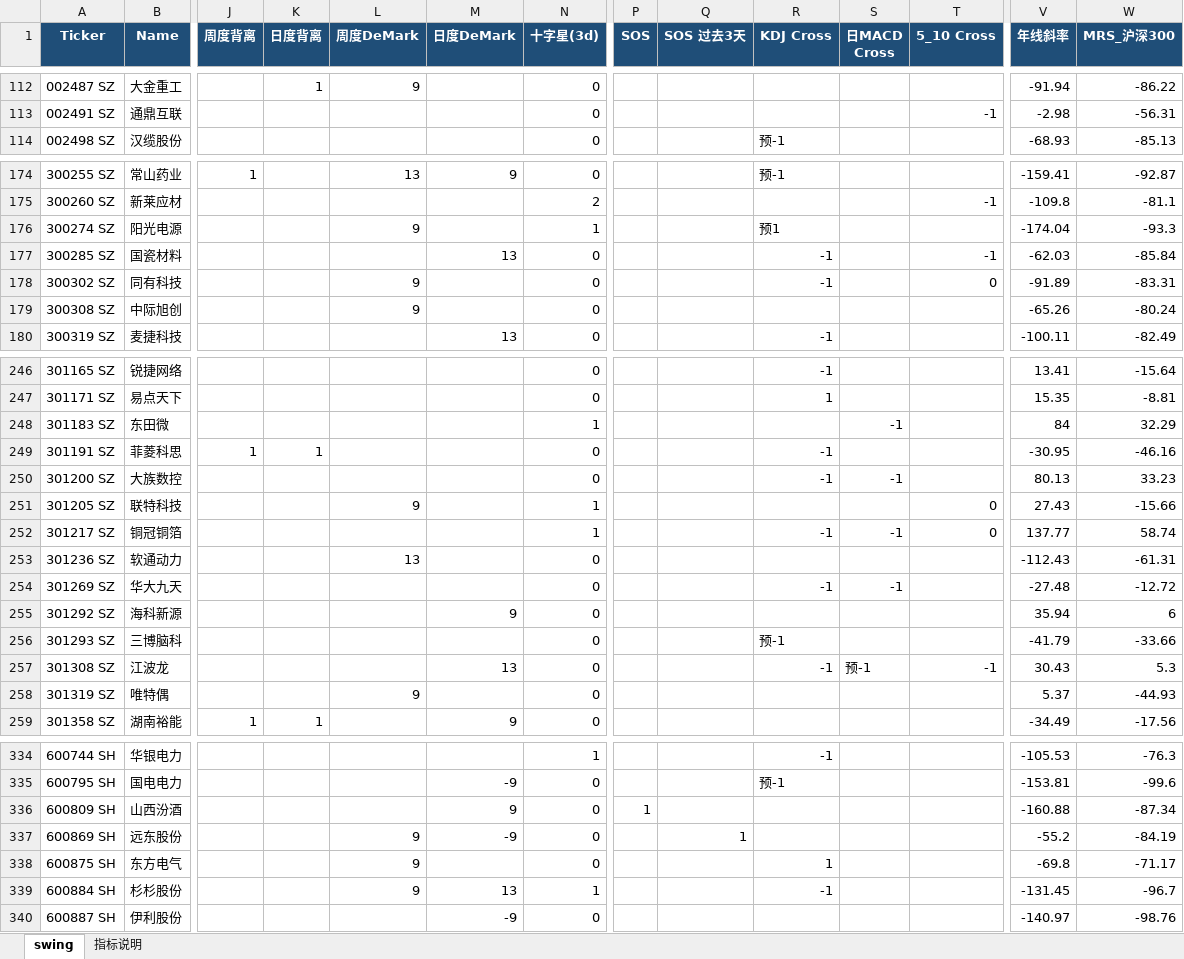
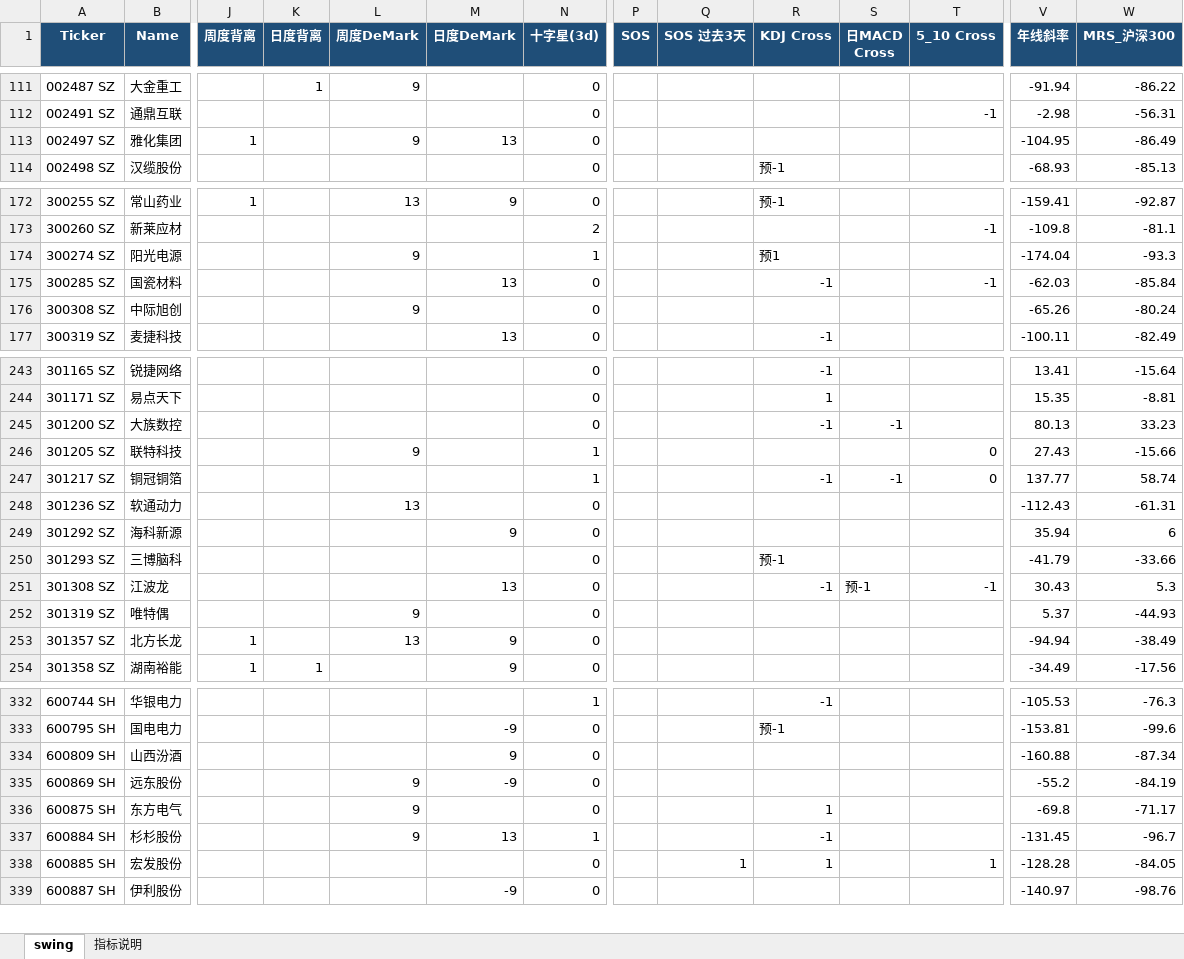
Before and after one commit to jibom/swing-pattern, an Excel workbook: A_Swing_Pattern.xlsx, sheet swing, drawn as a sheet; only a part is shown, gaps mark what is left out; values as stored, in another font and other column widths than the file's, no borders; removed rows and columns are numbered as before the commit, all else as after; rows hold the shown columns only; the diff covers the shown part only; the diff names each change by its address in the sheet, - before the commit and + after, or states it on an @@ line.

```diff
--- a/A_Swing_Pattern.xlsx (sheet swing)
+++ b/A_Swing_Pattern.xlsx (sheet swing)
+row 113: 002497 SZ | 雅化集团 | 1 |  | 9 | 13 | 0 |  |  |  |  |  | -104.95 | -86.49
-row 178: 300302 SZ | 同有科技 |  |  | 9 |  | 0 |  |  | -1 |  | 0 | -91.89 | -83.31
-row 248: 301183 SZ | 东田微 |  |  |  |  | 1 |  |  |  | -1 |  | 84 | 32.29
-row 249: 301191 SZ | 菲菱科思 | 1 | 1 |  |  | 0 |  |  | -1 |  |  | -30.95 | -46.16
-row 254: 301269 SZ | 华大九天 |  |  |  |  | 0 |  |  | -1 | -1 |  | -27.48 | -12.72
+row 253: 301357 SZ | 北方长龙 | 1 |  | 13 | 9 | 0 |  |  |  |  |  | -94.94 | -38.49
-P334 (SOS): 1
+P334 (SOS): (empty)
-Q335 (SOS 过去3天): 1
+Q335 (SOS 过去3天): (empty)
+row 338: 600885 SH | 宏发股份 |  |  |  |  | 0 |  | 1 | 1 |  | 1 | -128.28 | -84.05
```
Also changed, not shown: 10 added rows, 9 removed rows and 6 edited cells elsewhere in this sheet, sheet 指标说明, ETF_Swing_Pattern.xlsx, HK_Swing_Pattern.xlsx, 1 other file.
